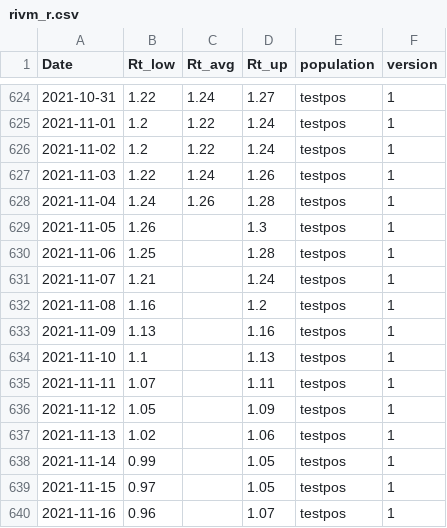
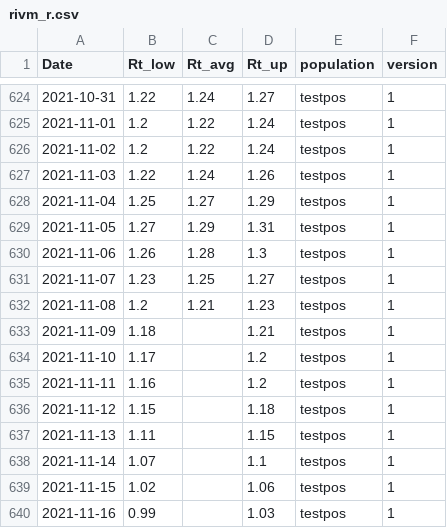
Before and after one commit to cjvanzwol/covid, a CSV file: data/csvs/rivm_r.csv, drawn as a sheet; only a part is shown, gaps mark what is left out; the diff covers the shown part only.

```diff
--- a/data/csvs/rivm_r.csv
+++ b/data/csvs/rivm_r.csv
@@ -627,14 +627,14 @@ Date,Rt_low,Rt_avg,Rt_up,population,version
 2021-11-03,1.22,1.24,1.26,testpos,1
-2021-11-04,1.24,1.26,1.28,testpos,1
-2021-11-05,1.26,,1.3,testpos,1
-2021-11-06,1.25,,1.28,testpos,1
-2021-11-07,1.21,,1.24,testpos,1
-2021-11-08,1.16,,1.2,testpos,1
-2021-11-09,1.13,,1.16,testpos,1
-2021-11-10,1.1,,1.13,testpos,1
-2021-11-11,1.07,,1.11,testpos,1
-2021-11-12,1.05,,1.09,testpos,1
-2021-11-13,1.02,,1.06,testpos,1
-2021-11-14,0.99,,1.05,testpos,1
-2021-11-15,0.97,,1.05,testpos,1
-2021-11-16,0.96,,1.07,testpos,1
+2021-11-04,1.25,1.27,1.29,testpos,1
+2021-11-05,1.27,1.29,1.31,testpos,1
+2021-11-06,1.26,1.28,1.3,testpos,1
+2021-11-07,1.23,1.25,1.27,testpos,1
+2021-11-08,1.2,1.21,1.23,testpos,1
+2021-11-09,1.18,,1.21,testpos,1
+2021-11-10,1.17,,1.2,testpos,1
+2021-11-11,1.16,,1.2,testpos,1
+2021-11-12,1.15,,1.18,testpos,1
+2021-11-13,1.11,,1.15,testpos,1
+2021-11-14,1.07,,1.1,testpos,1
+2021-11-15,1.02,,1.06,testpos,1
+2021-11-16,0.99,,1.03,testpos,1
```
Also changed, not shown: 4 added rows and 38 edited cells elsewhere in this file, data/csvs/nice_ic_admission.csv, data/csvs/rivm_homes_for_disabled.csv, 15 other files.
